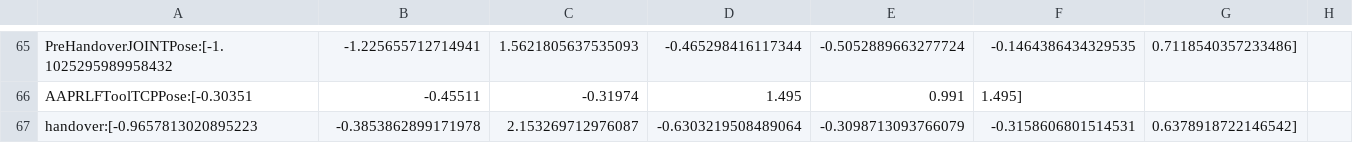
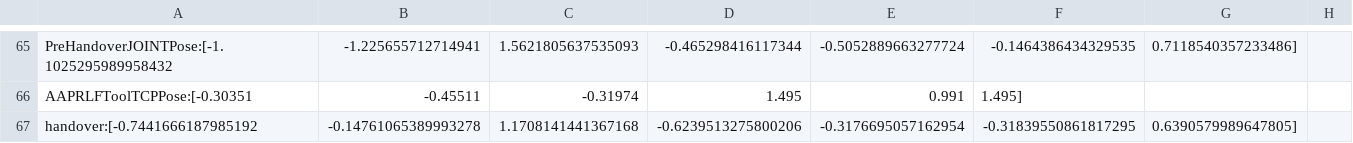
Before and after one commit to sequenceplanner/ros1_unification_2019, a CSV file: poses/ur_TARS_tcp_poses.csv, drawn as a sheet; only a part is shown, gaps mark what is left out; removed rows and columns are numbered as before the commit, all else as after; the diff names each change by its address in the sheet, - before the commit and + after, or states it on an @@ line.

```diff
--- a/poses/ur_TARS_tcp_poses.csv
+++ b/poses/ur_TARS_tcp_poses.csv
-row 67: handover:[-0.9657813020895223 | -0.3853862899171978 | 2.153269712976087 | -0.6303219508489064 | -0.3098713093766079 | -0.3158606801514531 | 0.6378918722146542]
+row 67: handover:[-0.7441666187985192 | -0.14761065389993278 | 1.1708141441367168 | -0.6239513275800206 | -0.3176695057162954 | -0.31839550861817295 | 0.6390579989647805]
```
Also changed, not shown: poses/ur_TARS_joint_poses.csv, 2 other files.
